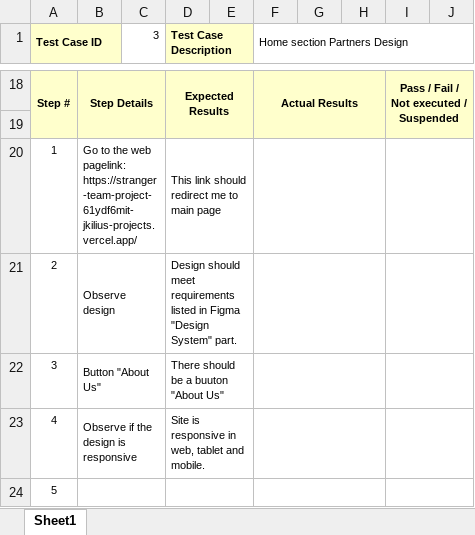
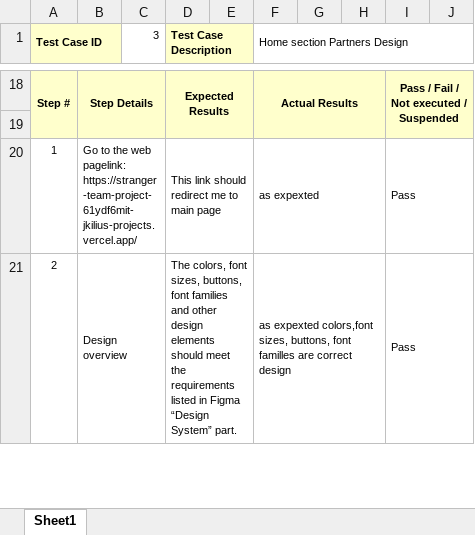
Before and after one commit to JKilius/StrangerTeam_PayApi_Project, an Excel workbook: docs/testCases/firstSprint/3.TestCase-Home-Section-Partner.xlsx, sheet Sheet1, drawn as a sheet; only a part is shown, gaps mark what is left out; values as stored, in another font and other column widths than the file's, no borders; removed rows and columns are numbered as before the commit, all else as after; the diff covers the shown part only; the diff names each change by its address in the sheet, - before the commit and + after, or states it on an @@ line.

Commit message:
updated test cases

```diff
--- a/docs/testCases/firstSprint/3.TestCase-Home-Section-Partner.xlsx (sheet Sheet1)
+++ b/docs/testCases/firstSprint/3.TestCase-Home-Section-Partner.xlsx (sheet Sheet1)
-F20 (Home section Partners Design): (empty)
+F20 (Home section Partners Design): as expexted
-I20:I21: (empty)
+I20:I21: Pass
-B21: Observe design
+B21: Design overview
-D21 (Test Case Description): Design should meet requirements listed in Figma "Design System" part.
+D21 (Test Case Description): The colors, font sizes, buttons, font families and other design elements should meet the requirements listed in Figma “Design System” part.
-F21 (Home section Partners Design): (empty)
+F21 (Home section Partners Design): as expexted colors,font sizes, buttons, font familles are correct design
-row 22: 3 | Button "About Us" |  | There should be a buuton "About Us"
-row 23: 4 | Observe if the design is responsive |  | Site is responsive in web, tablet and mobile.
-row 24: 5
```
Also changed, not shown: 4 added rows, 1 removed row and 1 edited cell elsewhere in this sheet, docs/testCases/firstSprint/10.TestCase-About-Section-Workers.xlsx, docs/testCases/secondSprint/TestCase-Footer-Functionality.xlsx, 2 other files.
